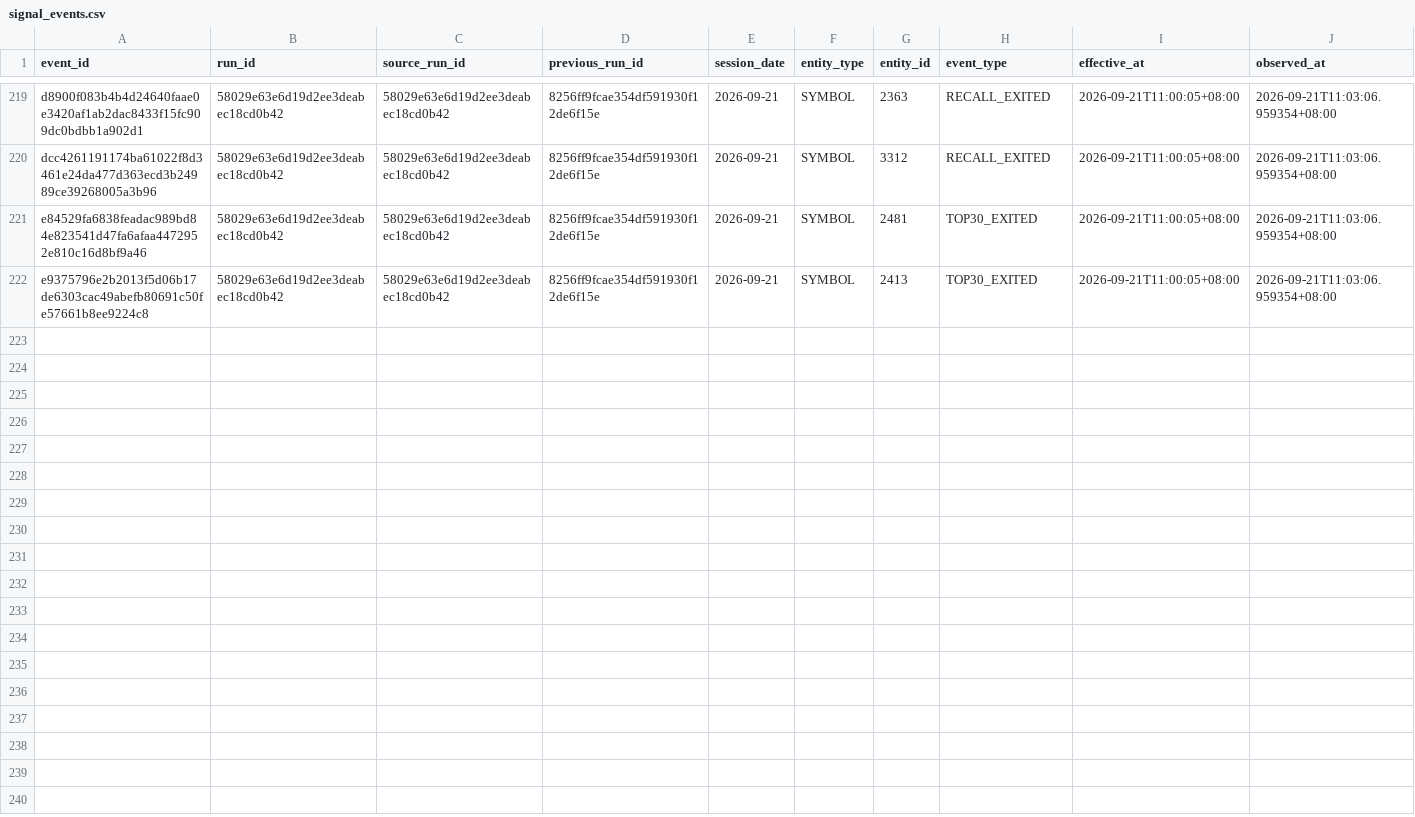
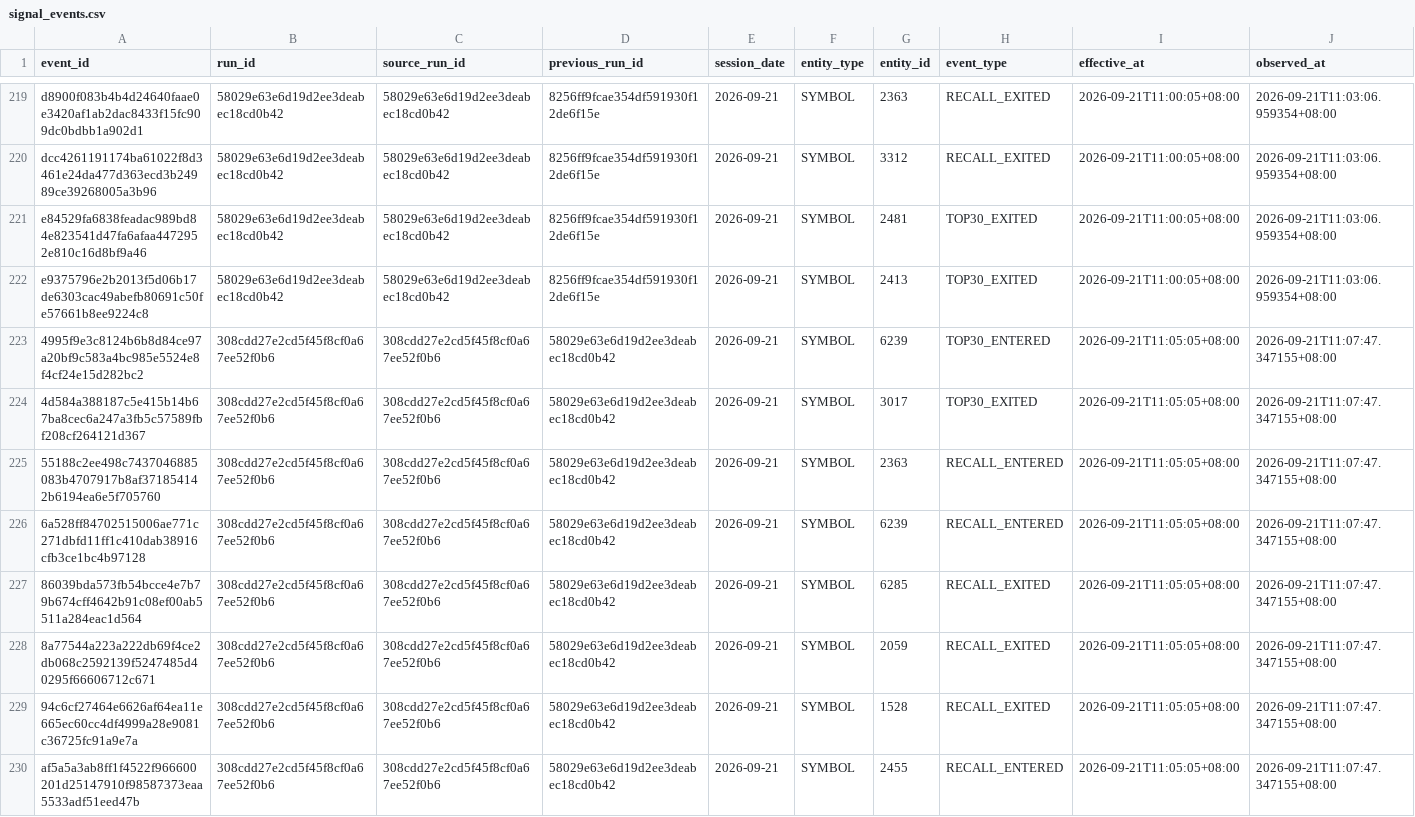
Before and after one commit to luoafei88-ux/tradingai-institutional-data, a CSV file: scanner/signal_events.csv, drawn as a sheet; only a part is shown, gaps mark what is left out; rows hold the shown columns only; the diff names each change by its address in the sheet, - before the commit and + after, or states it on an @@ line.

Commit message:
chore: update TSE common-stock scanner

```diff
--- a/scanner/signal_events.csv
+++ b/scanner/signal_events.csv
+row 223: 4995f9e3c8124b6b8d84ce97a20bf9c583a4bc985e5524e8f4cf24e15d282bc2 | 308cdd27e2cd5f45f8cf0a67ee52f0b6 | 308cdd27e2cd5f45f8cf0a67ee52f0b6 | 58029e63e6d19d2ee3deabec18cd0b42 | 2026-09-21 | SYMBOL | 6239 | TOP30_ENTERED | 2026-09-21T11:05:05+08:00 | 2026-09-21T11:07:47.347155+08:00
+row 224: 4d584a388187c5e415b14b67ba8cec6a247a3fb5c57589fbf208cf264121d367 | 308cdd27e2cd5f45f8cf0a67ee52f0b6 | 308cdd27e2cd5f45f8cf0a67ee52f0b6 | 58029e63e6d19d2ee3deabec18cd0b42 | 2026-09-21 | SYMBOL | 3017 | TOP30_EXITED | 2026-09-21T11:05:05+08:00 | 2026-09-21T11:07:47.347155+08:00
+row 225: 55188c2ee498c7437046885083b4707917b8af371854142b6194ea6e5f705760 | 308cdd27e2cd5f45f8cf0a67ee52f0b6 | 308cdd27e2cd5f45f8cf0a67ee52f0b6 | 58029e63e6d19d2ee3deabec18cd0b42 | 2026-09-21 | SYMBOL | 2363 | RECALL_ENTERED | 2026-09-21T11:05:05+08:00 | 2026-09-21T11:07:47.347155+08:00
+row 226: 6a528ff84702515006ae771c271dbfd11ff1c410dab38916cfb3ce1bc4b97128 | 308cdd27e2cd5f45f8cf0a67ee52f0b6 | 308cdd27e2cd5f45f8cf0a67ee52f0b6 | 58029e63e6d19d2ee3deabec18cd0b42 | 2026-09-21 | SYMBOL | 6239 | RECALL_ENTERED | 2026-09-21T11:05:05+08:00 | 2026-09-21T11:07:47.347155+08:00
+row 227: 86039bda573fb54bcce4e7b79b674cff4642b91c08ef00ab5511a284eac1d564 | 308cdd27e2cd5f45f8cf0a67ee52f0b6 | 308cdd27e2cd5f45f8cf0a67ee52f0b6 | 58029e63e6d19d2ee3deabec18cd0b42 | 2026-09-21 | SYMBOL | 6285 | RECALL_EXITED | 2026-09-21T11:05:05+08:00 | 2026-09-21T11:07:47.347155+08:00
+row 228: 8a77544a223a222db69f4ce2db068c2592139f5247485d40295f66606712c671 | 308cdd27e2cd5f45f8cf0a67ee52f0b6 | 308cdd27e2cd5f45f8cf0a67ee52f0b6 | 58029e63e6d19d2ee3deabec18cd0b42 | 2026-09-21 | SYMBOL | 2059 | RECALL_EXITED | 2026-09-21T11:05:05+08:00 | 2026-09-21T11:07:47.347155+08:00
+row 229: 94c6cf27464e6626af64ea11e665ec60cc4df4999a28e9081c36725fc91a9e7a | 308cdd27e2cd5f45f8cf0a67ee52f0b6 | 308cdd27e2cd5f45f8cf0a67ee52f0b6 | 58029e63e6d19d2ee3deabec18cd0b42 | 2026-09-21 | SYMBOL | 1528 | RECALL_EXITED | 2026-09-21T11:05:05+08:00 | 2026-09-21T11:07:47.347155+08:00
+row 230: af5a5a3ab8ff1f4522f966600201d25147910f98587373eaa5533adf51eed47b | 308cdd27e2cd5f45f8cf0a67ee52f0b6 | 308cdd27e2cd5f45f8cf0a67ee52f0b6 | 58029e63e6d19d2ee3deabec18cd0b42 | 2026-09-21 | SYMBOL | 2455 | RECALL_ENTERED | 2026-09-21T11:05:05+08:00 | 2026-09-21T11:07:47.347155+08:00
```
Also changed, not shown: scanner/full_market_scanner.csv, scanner/sector_radar.csv, 4 other files.
